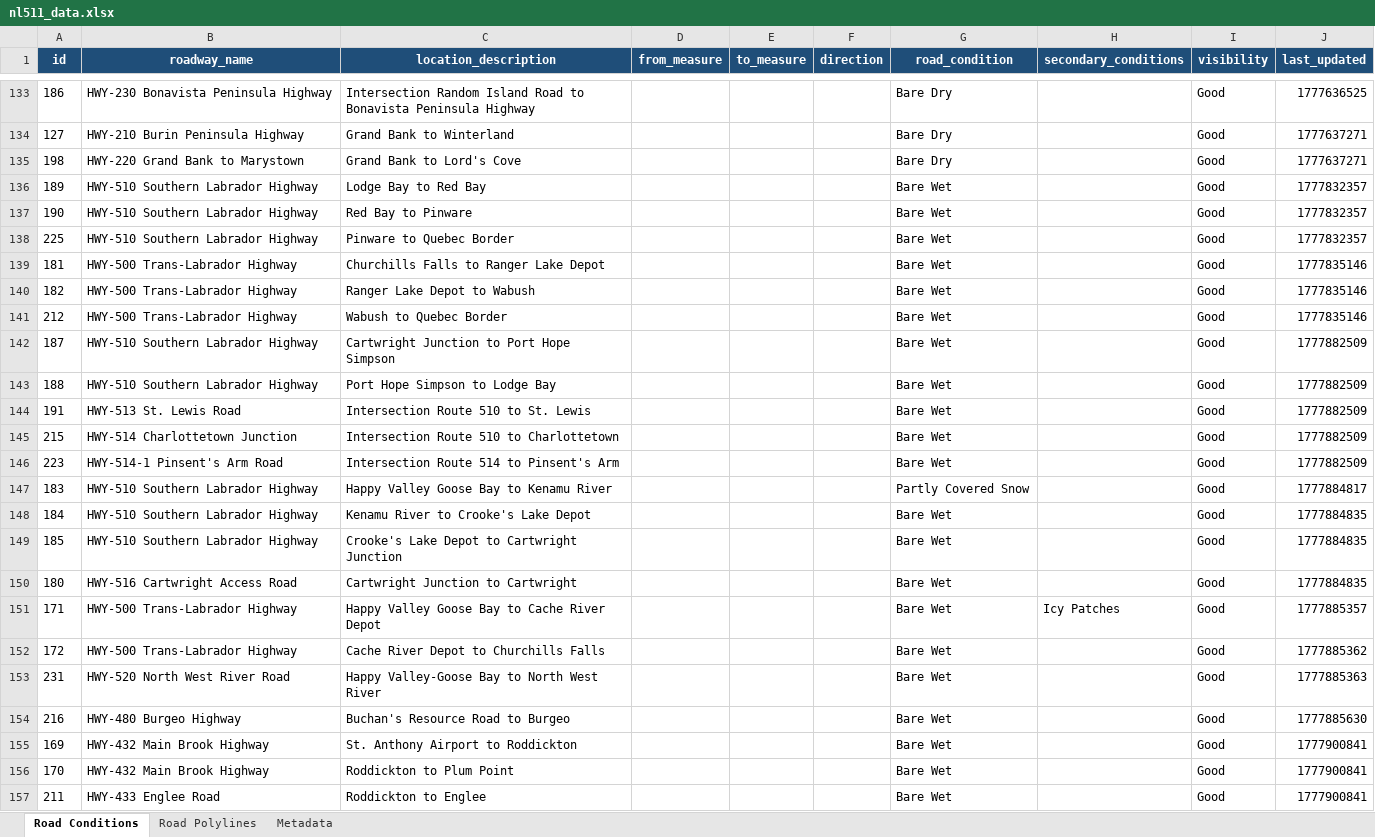
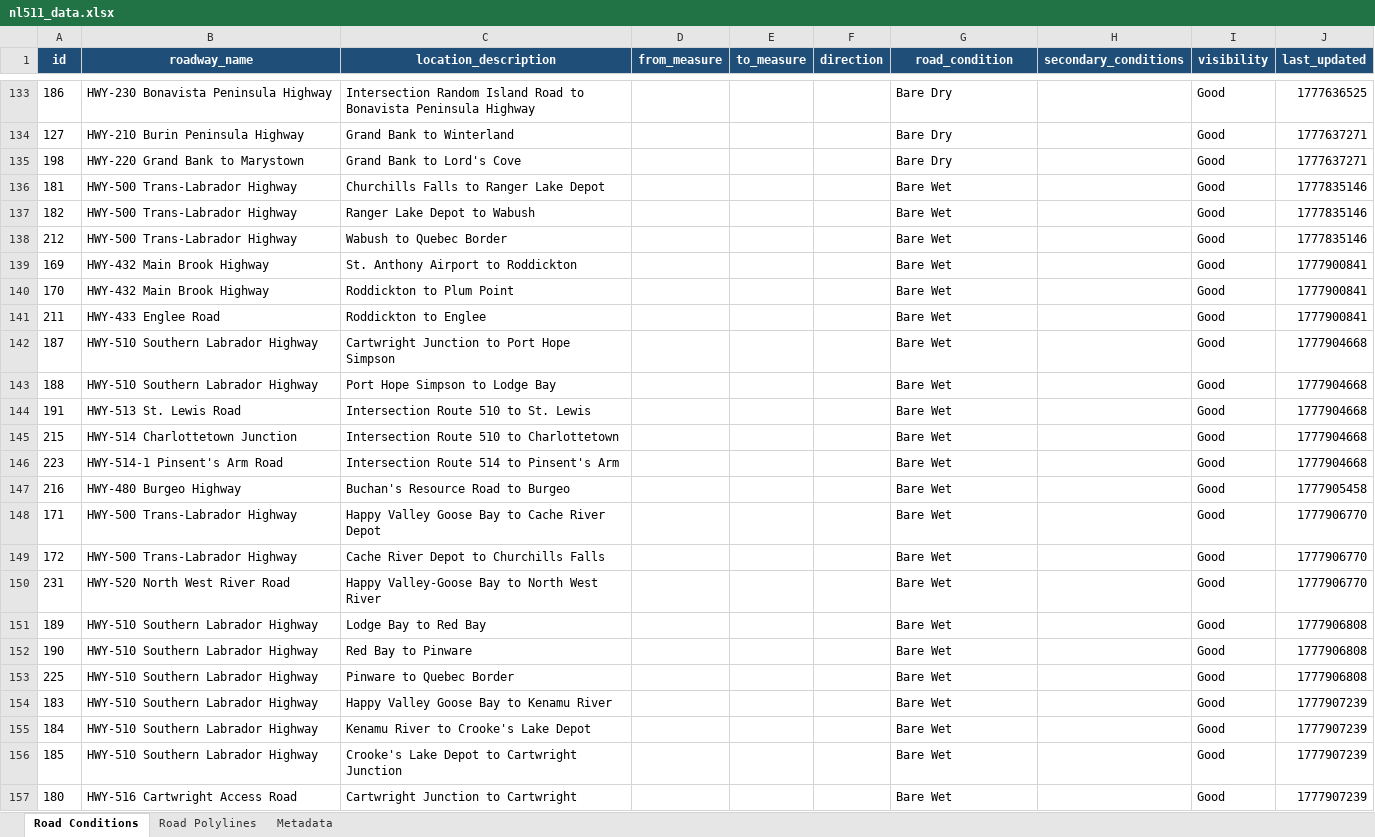
Before and after one commit to eddie810/NL511, an Excel workbook: nl511_data.xlsx, sheet Road Conditions, drawn as a sheet; only a part is shown, gaps mark what is left out; values as stored, in another font and other column widths than the file's, no borders; removed rows and columns are numbered as before the commit, all else as after; the diff names each change by its address in the sheet, - before the commit and + after, or states it on an @@ line.

```diff
--- a/nl511_data.xlsx (sheet Road Conditions)
+++ b/nl511_data.xlsx (sheet Road Conditions)
-row 136: 189 | HWY-510 Southern Labrador Highway | Lodge Bay to Red Bay |  |  |  | Bare Wet |  | Good | 1777832357
-row 137: 190 | HWY-510 Southern Labrador Highway | Red Bay to Pinware |  |  |  | Bare Wet |  | Good | 1777832357
-row 138: 225 | HWY-510 Southern Labrador Highway | Pinware to Quebec Border |  |  |  | Bare Wet |  | Good | 1777832357
-row 142: 187 | HWY-510 Southern Labrador Highway | Cartwright Junction to Port Hope Simpson |  |  |  | Bare Wet |  | Good | 1777882509
-row 143: 188 | HWY-510 Southern Labrador Highway | Port Hope Simpson to Lodge Bay |  |  |  | Bare Wet |  | Good | 1777882509
-row 144: 191 | HWY-513 St. Lewis Road | Intersection Route 510 to St. Lewis |  |  |  | Bare Wet |  | Good | 1777882509
-row 145: 215 | HWY-514 Charlottetown Junction | Intersection Route 510 to Charlottetown |  |  |  | Bare Wet |  | Good | 1777882509
-row 146: 223 | HWY-514-1 Pinsent's Arm Road | Intersection Route 514 to Pinsent's Arm |  |  |  | Bare Wet |  | Good | 1777882509
-row 147: 183 | HWY-510 Southern Labrador Highway | Happy Valley Goose Bay to Kenamu River |  |  |  | Partly Covered Snow |  | Good | 1777884817
-row 148: 184 | HWY-510 Southern Labrador Highway | Kenamu River to Crooke's Lake Depot |  |  |  | Bare Wet |  | Good | 1777884835
-row 149: 185 | HWY-510 Southern Labrador Highway | Crooke's Lake Depot to Cartwright Junction |  |  |  | Bare Wet |  | Good | 1777884835
-row 150: 180 | HWY-516 Cartwright Access Road | Cartwright Junction to Cartwright |  |  |  | Bare Wet |  | Good | 1777884835
-row 151: 171 | HWY-500 Trans-Labrador Highway | Happy Valley Goose Bay to Cache River Depot |  |  |  | Bare Wet | Icy Patches | Good | 1777885357
-row 152: 172 | HWY-500 Trans-Labrador Highway | Cache River Depot to Churchills Falls |  |  |  | Bare Wet |  | Good | 1777885362
-row 153: 231 | HWY-520 North West River Road | Happy Valley-Goose Bay to North West River |  |  |  | Bare Wet |  | Good | 1777885363
-row 154: 216 | HWY-480 Burgeo Highway | Buchan's Resource Road to Burgeo |  |  |  | Bare Wet |  | Good | 1777885630
+row 142: 187 | HWY-510 Southern Labrador Highway | Cartwright Junction to Port Hope Simpson |  |  |  | Bare Wet |  | Good | 1777904668
+row 143: 188 | HWY-510 Southern Labrador Highway | Port Hope Simpson to Lodge Bay |  |  |  | Bare Wet |  | Good | 1777904668
+row 144: 191 | HWY-513 St. Lewis Road | Intersection Route 510 to St. Lewis |  |  |  | Bare Wet |  | Good | 1777904668
+row 145: 215 | HWY-514 Charlottetown Junction | Intersection Route 510 to Charlottetown |  |  |  | Bare Wet |  | Good | 1777904668
+row 146: 223 | HWY-514-1 Pinsent's Arm Road | Intersection Route 514 to Pinsent's Arm |  |  |  | Bare Wet |  | Good | 1777904668
+row 147: 216 | HWY-480 Burgeo Highway | Buchan's Resource Road to Burgeo |  |  |  | Bare Wet |  | Good | 1777905458
+row 148: 171 | HWY-500 Trans-Labrador Highway | Happy Valley Goose Bay to Cache River Depot |  |  |  | Bare Wet |  | Good | 1777906770
+row 149: 172 | HWY-500 Trans-Labrador Highway | Cache River Depot to Churchills Falls |  |  |  | Bare Wet |  | Good | 1777906770
+row 150: 231 | HWY-520 North West River Road | Happy Valley-Goose Bay to North West River |  |  |  | Bare Wet |  | Good | 1777906770
+row 151: 189 | HWY-510 Southern Labrador Highway | Lodge Bay to Red Bay |  |  |  | Bare Wet |  | Good | 1777906808
+row 152: 190 | HWY-510 Southern Labrador Highway | Red Bay to Pinware |  |  |  | Bare Wet |  | Good | 1777906808
+row 153: 225 | HWY-510 Southern Labrador Highway | Pinware to Quebec Border |  |  |  | Bare Wet |  | Good | 1777906808
+row 154: 183 | HWY-510 Southern Labrador Highway | Happy Valley Goose Bay to Kenamu River |  |  |  | Bare Wet |  | Good | 1777907239
+row 155: 184 | HWY-510 Southern Labrador Highway | Kenamu River to Crooke's Lake Depot |  |  |  | Bare Wet |  | Good | 1777907239
+row 156: 185 | HWY-510 Southern Labrador Highway | Crooke's Lake Depot to Cartwright Junction |  |  |  | Bare Wet |  | Good | 1777907239
+row 157: 180 | HWY-516 Cartwright Access Road | Cartwright Junction to Cartwright |  |  |  | Bare Wet |  | Good | 1777907239
```
Also changed, not shown: sheet Road Polylines, sheet Metadata, 1 other file.
